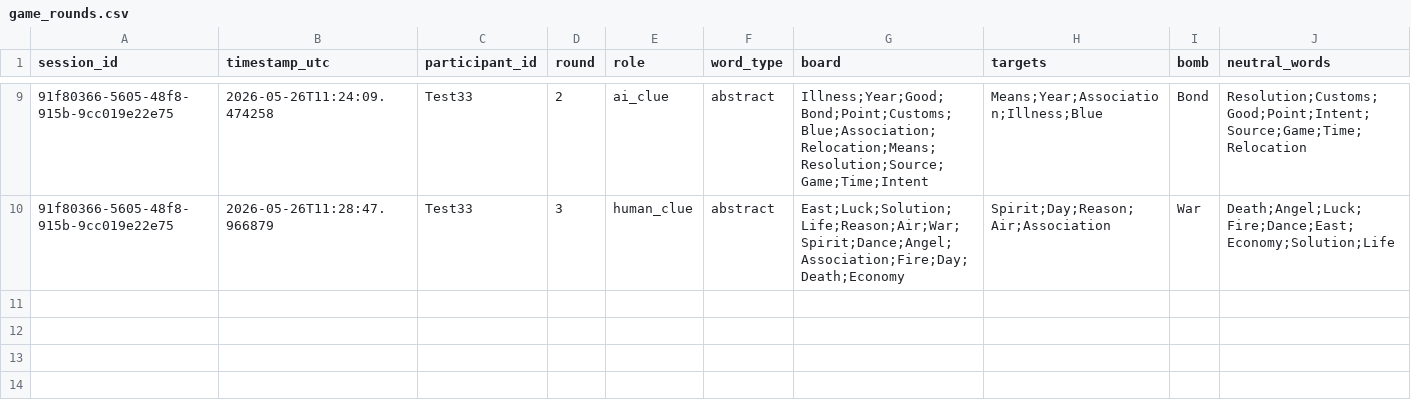
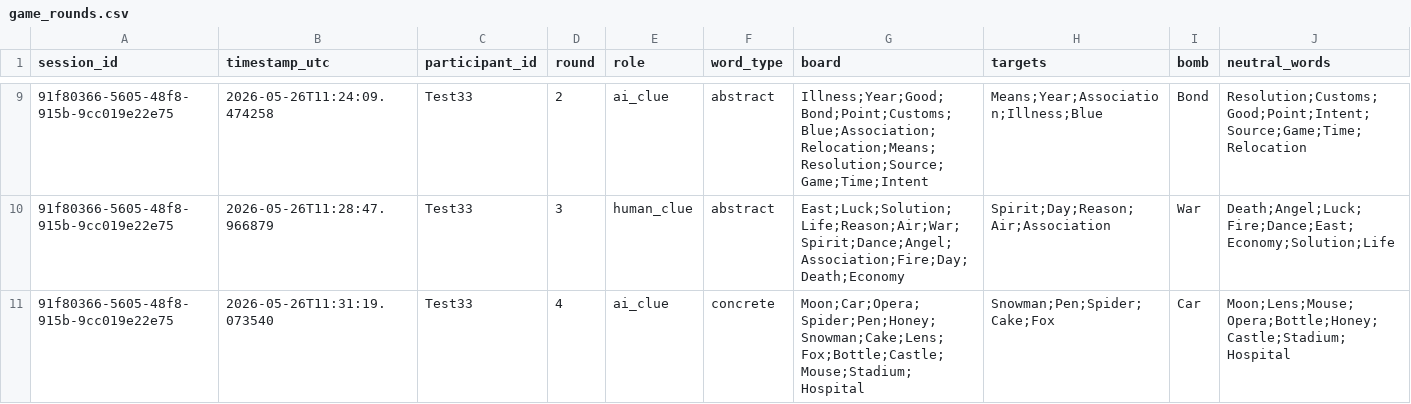
Before and after one commit to Shima1994/human-ai-game, a CSV file: data/game_rounds.csv, drawn as a sheet; only a part is shown, gaps mark what is left out; rows hold the shown columns only; the diff names each change by its address in the sheet, - before the commit and + after, or states it on an @@ line.

Commit message:
Append word game round data

```diff
--- a/data/game_rounds.csv
+++ b/data/game_rounds.csv
+row 11: 91f80366-5605-48f8-915b-9cc019e22e75 | 2026-05-26T11:31:19.073540 | Test33 | 4 | ai_clue | concrete | Moon;Car;Opera;Spider;Pen;Honey;Snowman;Cake;Lens;Fox;Bottle;Castle;Mouse;Stadium;Hospital | Snowman;Pen;Spider;Cake;Fox | Car | Moon;Lens;Mouse;Opera;Bottle;Honey;Castle;Stadium;Hospital
```
